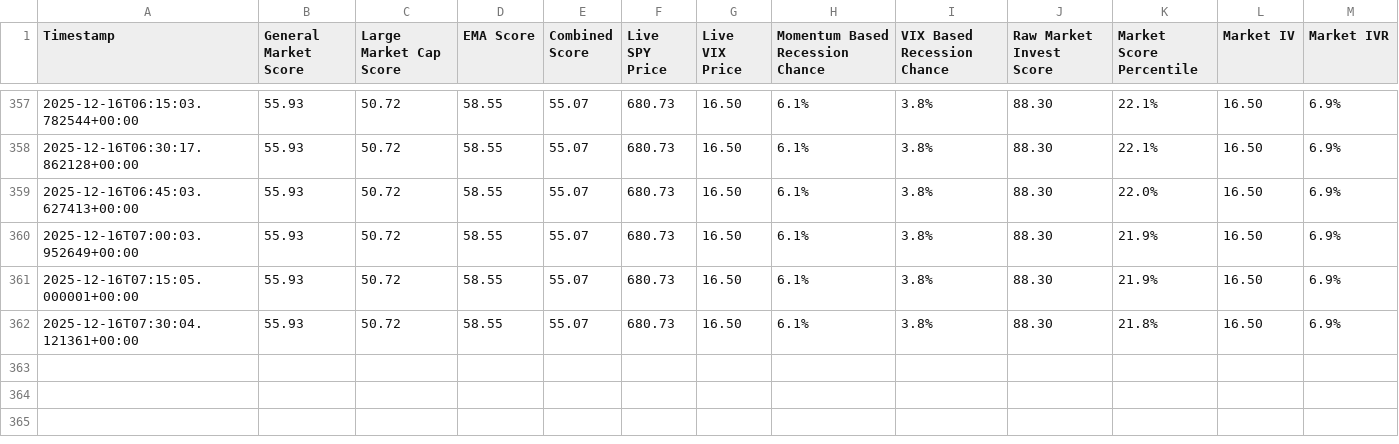
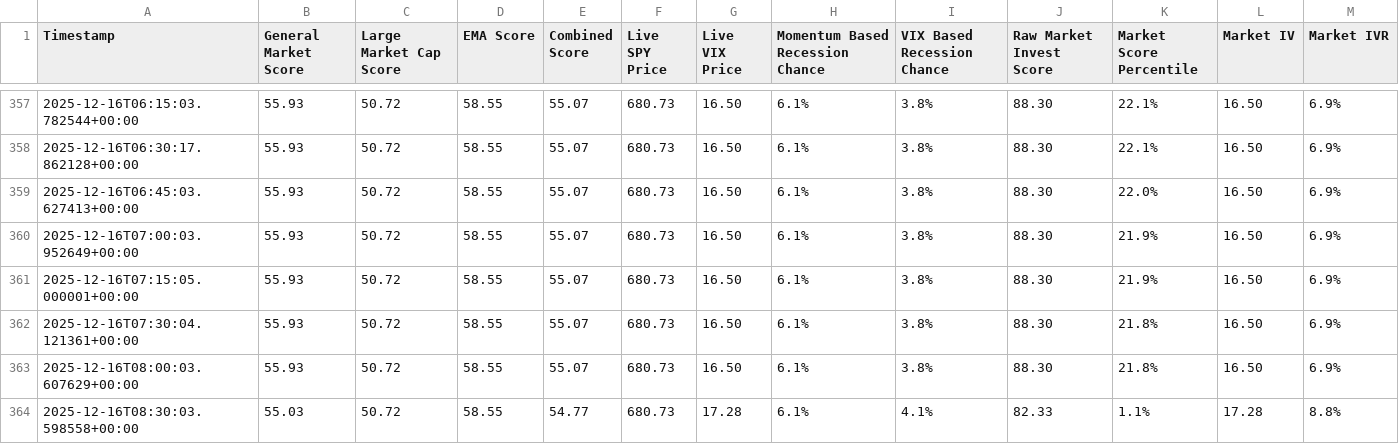
Before and after one commit to Market-Insights-Center/SkyNet, a CSV file: market_data.csv, drawn as a sheet; only a part is shown, gaps mark what is left out.

```diff
--- a/market_data.csv
+++ b/market_data.csv
@@ -362 +362,3 @@ Timestamp,General Market Score,Large Market Cap Score,EMA Score,Combined Score,L
 2025-12-16T07:30:04.121361+00:00,55.93,50.72,58.55,55.07,680.73,16.50,6.1%,3.8%,88.30,21.8%,16.50,6.9%
+2025-12-16T08:00:03.607629+00:00,55.93,50.72,58.55,55.07,680.73,16.50,6.1%,3.8%,88.30,21.8%,16.50,6.9%
+2025-12-16T08:30:03.598558+00:00,55.03,50.72,58.55,54.77,680.73,17.28,6.1%,4.1%,82.33,1.1%,17.28,8.8%
```
Also changed, not shown: 7 other files.
